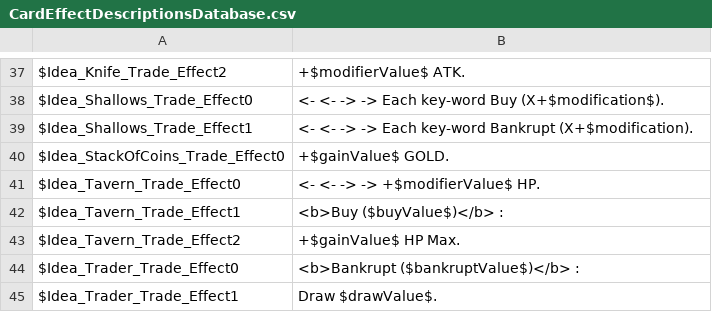
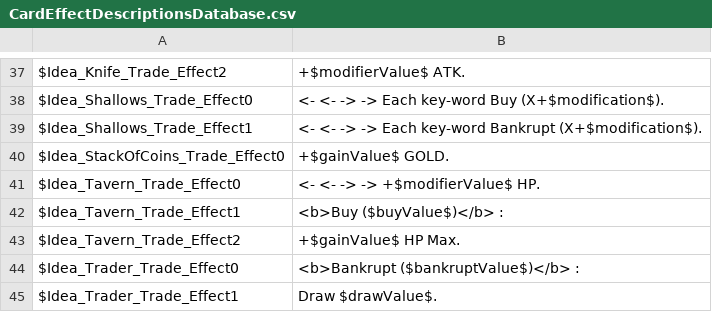
Before and after one commit to thomasdepraz/TaleTellerRepo, a CSV file: TaleTeller Prototypes/Assets/Localization/Files/CardEffectDescriptionsDatabase.csv, drawn as a sheet; only a part is shown, gaps mark what is left out.

```diff
--- a/TaleTeller Prototypes/Assets/Localization/Files/CardEffectDescriptionsDatabase.csv
+++ b/TaleTeller Prototypes/Assets/Localization/Files/CardEffectDescriptionsDatabase.csv
@@ -38,3 +38,3 @@ $Idea_Knife_Trade_Effect2	+$modifierValue$ ATK.
 $Idea_Shallows_Trade_Effect0	<- <- -> -> Each key-word Buy (X+$modification$).
-$Idea_Shallows_Trade_Effect1	<- <- -> -> Each key-word Bankrupt (X+$modification).
+$Idea_Shallows_Trade_Effect1	<- <- -> -> Each key-word Bankrupt (X+$modification$).
 $Idea_StackOfCoins_Trade_Effect0	+$gainValue$ GOLD.
```
Also changed, not shown: 6 other files.
